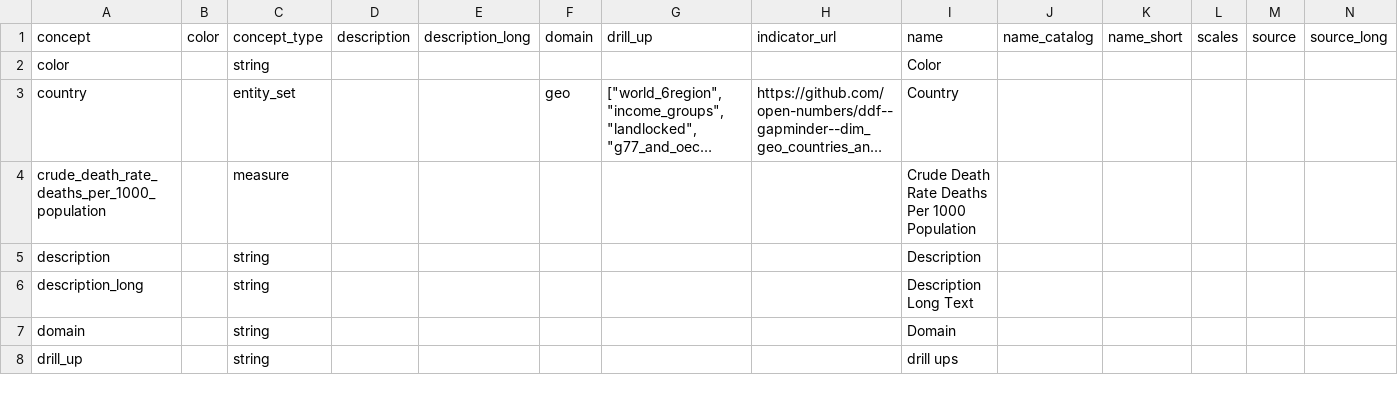
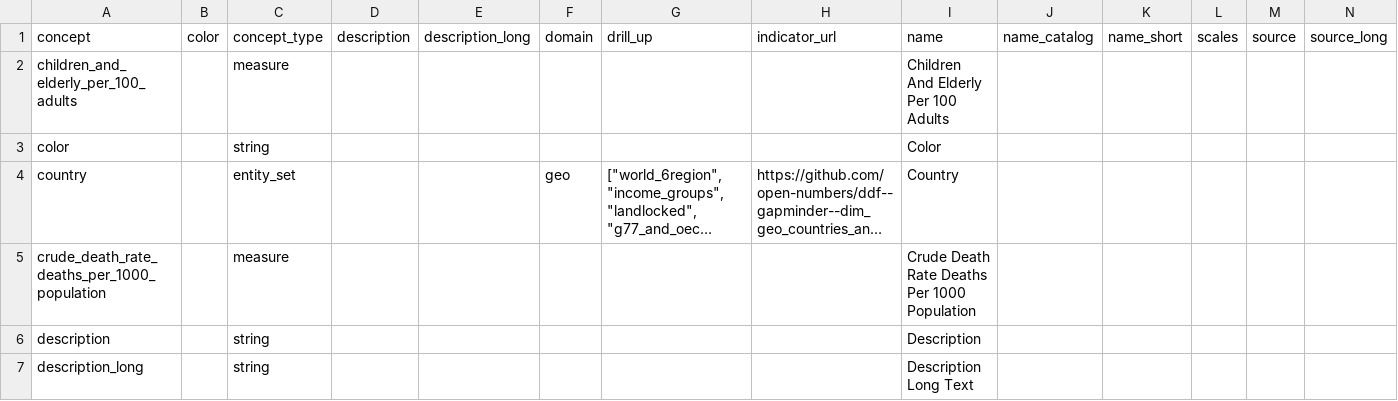
Before and after one commit to open-numbers/ddf--gapminder--unpop_wpp, a CSV file: ddf--concepts.csv, drawn as a sheet; only a part is shown; the shorter side is filled out with more unchanged rows; long unchanged cells end in …; rows hold the shown columns only; the diff names each change by its address in the sheet, - before the commit and + after, or states it on an @@ line.

Commit message:
add missing indicator

```diff
--- a/ddf--concepts.csv
+++ b/ddf--concepts.csv
+row 2: children_and_elderly_per_100_adults |  | measure |  |  |  |  |  | Children And Elderly Per 100 Adults
```
Also changed, not shown: 2 other files.
